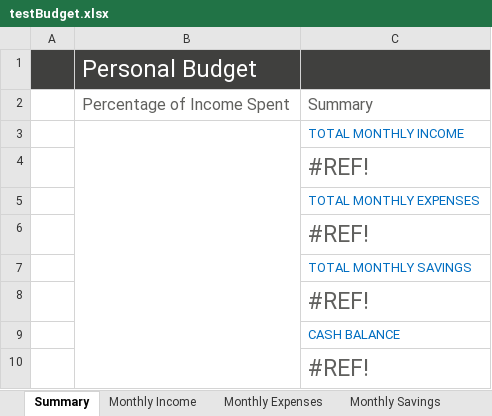
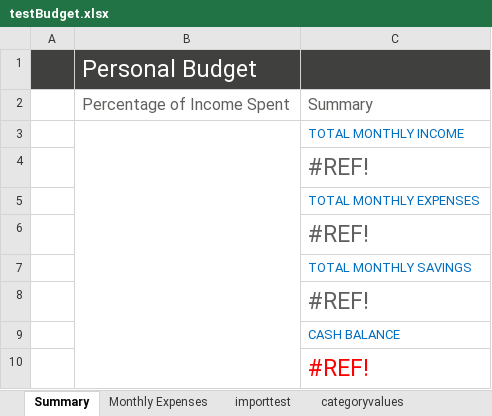
Before and after one commit to Prinsatrebus/AutoBudgeter, an Excel workbook: testfolder/testBudget.xlsx, sheet Summary, drawn as a sheet; values as stored, in another font and other column widths than the file's, no borders; charts and pictures not drawn; the diff names each change by its address in the sheet, - before the commit and + after, or states it on an @@ line.

```diff
--- a/testfolder/testBudget.xlsx (sheet Summary)
+++ b/testfolder/testBudget.xlsx (sheet Summary)
-sheet tab: Monthly Savings
+sheet tab: importtest
-sheet tab: Monthly Income
+sheet tab: categoryvalues
-C10 text colour: #60605E
+C10 text colour: #FF0000
```
Also changed, not shown: sheet Monthly Expenses, sheet importtest, charts or pictures, 3 other files.
